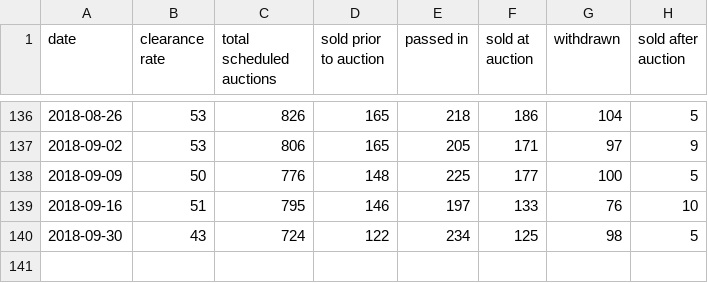
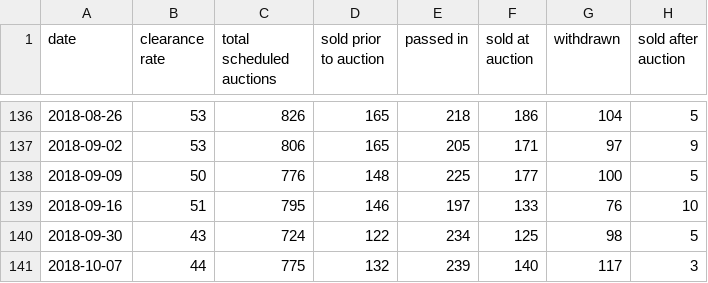
Before and after one commit to cameronmendoza/syd_auction_results, a CSV file: syd_results.csv, drawn as a sheet; only a part is shown, gaps mark what is left out; the diff names each change by its address in the sheet, - before the commit and + after, or states it on an @@ line.

Commit message:
Update results.

```diff
--- a/syd_results.csv
+++ b/syd_results.csv
+row 141: 2018-10-07 | 44 | 775 | 132 | 239 | 140 | 117 | 3
```
